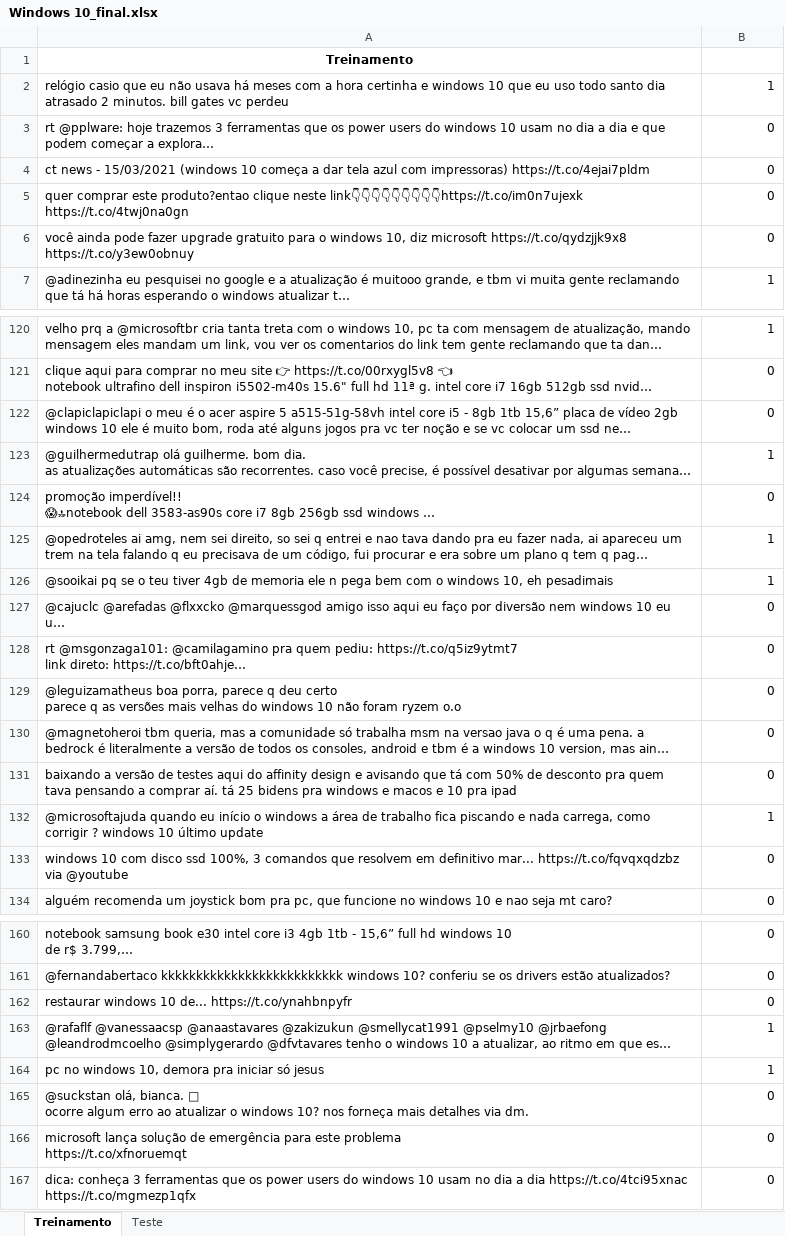
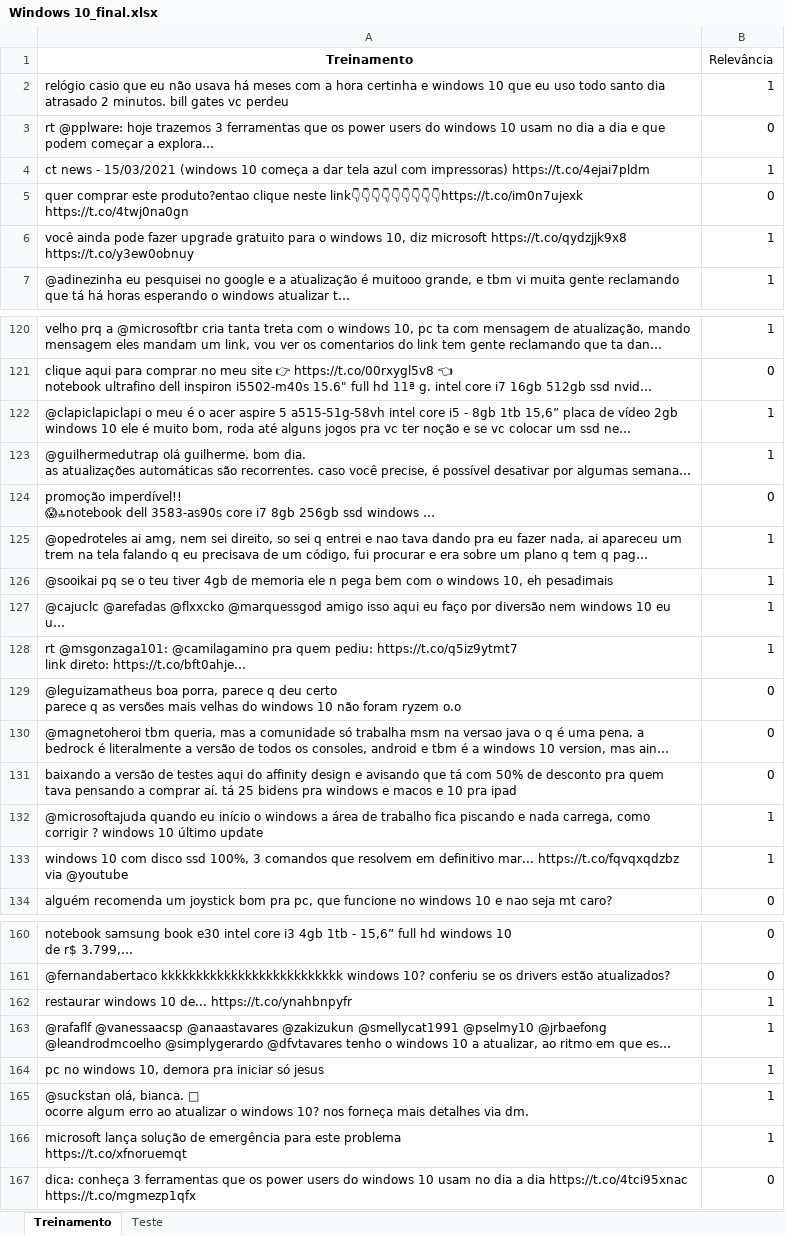
Before and after one commit to CelinaVMelo/Projeto1_Cdados, an Excel workbook: Windows 10_final.xlsx, sheet Treinamento, drawn as a sheet; only a part is shown, gaps mark what is left out; long unchanged cells end in …; values as stored, in another font and other column widths than the file's, no borders; the diff covers the shown part only; the diff names each change by its address in the sheet, - before the commit and + after, or states it on an @@ line.

```diff
--- a/Windows 10_final.xlsx (sheet Treinamento)
+++ b/Windows 10_final.xlsx (sheet Treinamento)
-B1: (empty)
+B1: Relevância
-B4 (Relevância): 0
+B4 (Relevância): 1
-B6 (Relevância): 0
+B6 (Relevância): 1
-B122 (Relevância): 0
+B122 (Relevância): 1
-B127:B128 (Relevância): 0
+B127:B128 (Relevância): 1
-B133 (Relevância): 0
+B133 (Relevância): 1
-B162 (Relevância): 0
+B162 (Relevância): 1
-B165:B166 (Relevância): 0
+B165:B166 (Relevância): 1
```
Also changed, not shown: 13 edited cells elsewhere in this sheet, sheet Teste, 1 other file.
